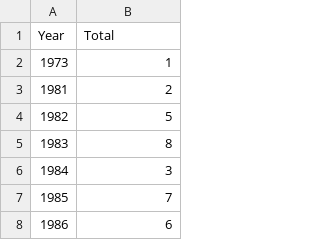
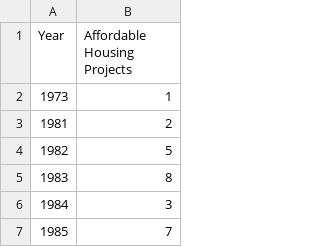
Before and after one commit to DataSF/housing-data-hub, a CSV file: data-browser/data/financing-and-development/projects_by_year_affordability_start.csv, drawn as a sheet; only a part is shown; the shorter side is filled out with more unchanged rows.

Commit message:
Updated '/data-browser/data/financing-and-development/projects_by_year_affordability_start.csv' via CloudCannon

```diff
--- a/data-browser/data/financing-and-development/projects_by_year_affordability_start.csv
+++ b/data-browser/data/financing-and-development/projects_by_year_affordability_start.csv
@@ -1,2 +1,2 @@
-Year,Total
+Year,Affordable Housing Projects
 1973,1
```
